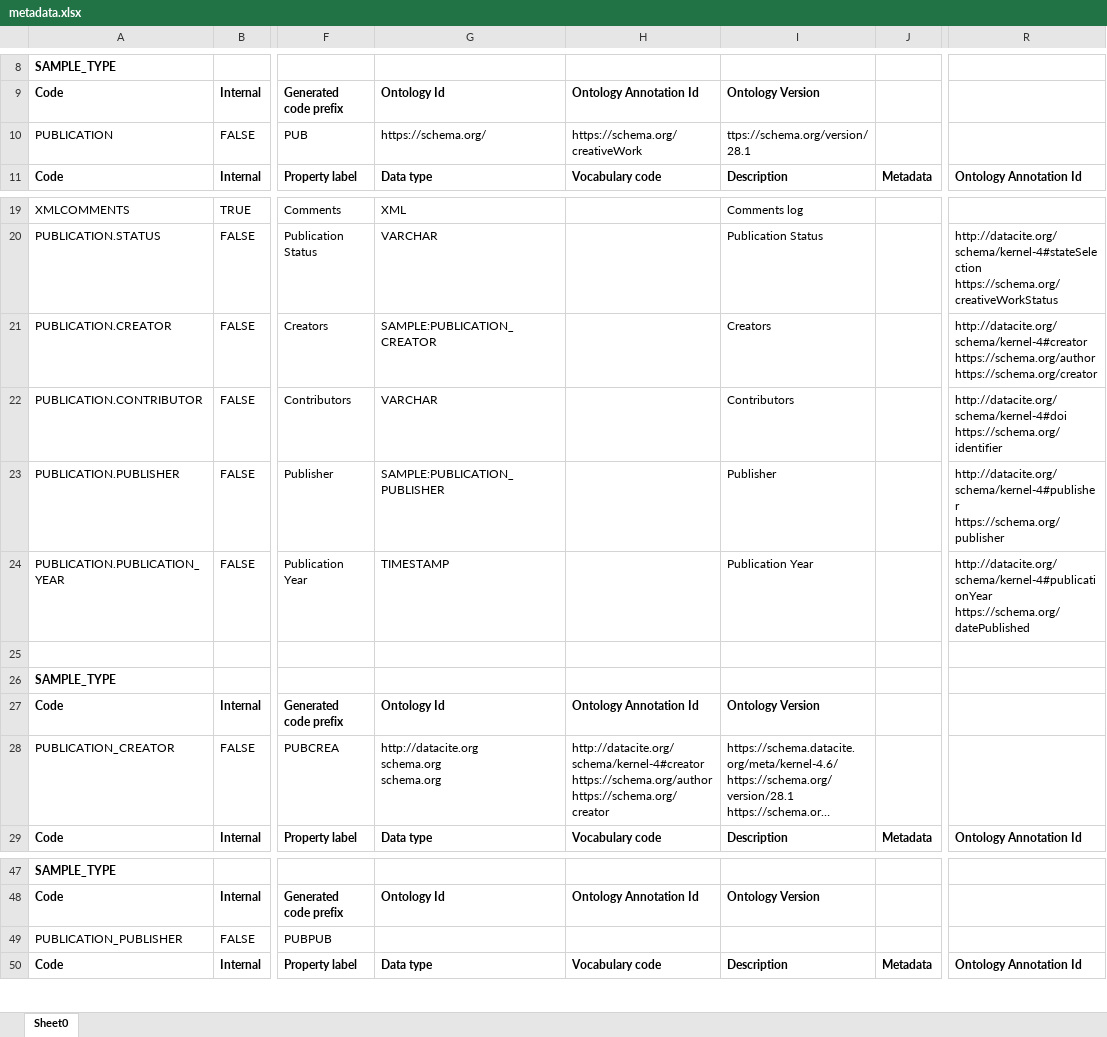
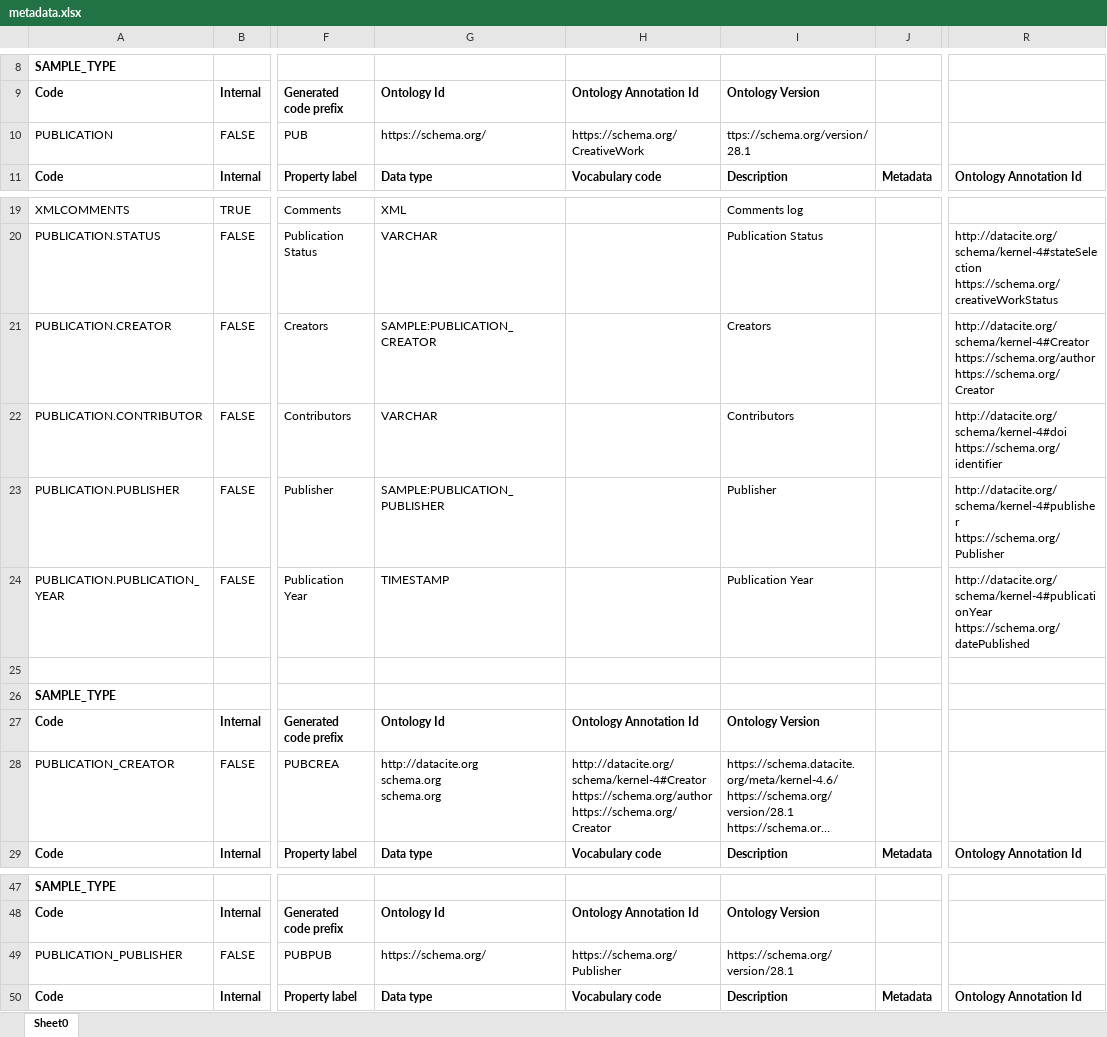
Before and after one commit to Snowwpanda/ro-crate-interoperability-profile, an Excel workbook: 0.2.x/examples/reference-openbis-export/metadata.xlsx, sheet Sheet0, drawn as a sheet; only a part is shown, gaps mark what is left out; long unchanged cells end in …; values as stored, in another font and other column widths than the file's, no borders; ↵ is a line break in a cell; the diff names each change by its address in the sheet, - before the commit and + after, or states it on an @@ line.

Commit message:
Fix annotations in example

```diff
--- a/0.2.x/examples/reference-openbis-export/metadata.xlsx (sheet Sheet0)
+++ b/0.2.x/examples/reference-openbis-export/metadata.xlsx (sheet Sheet0)
-H10: https://schema.org/creativeWork
+H10: https://schema.org/CreativeWork
-R21: http://datacite.org/schema/kernel-4#creator ↵ https://schema.org/author ↵ https://schema.org/creator
+R21: http://datacite.org/schema/kernel-4#Creator ↵ https://schema.org/author ↵ https://schema.org/Creator
-R23: http://datacite.org/schema/kernel-4#publisher ↵ https://schema.org/publisher
+R23: http://datacite.org/schema/kernel-4#publisher ↵ https://schema.org/Publisher
-H28: http://datacite.org/schema/kernel-4#creator ↵ https://schema.org/author ↵ https://schema.org/creator
+H28: http://datacite.org/schema/kernel-4#Creator ↵ https://schema.org/author ↵ https://schema.org/Creator
-G49: (empty)
+G49: https://schema.org/
-H49: (empty)
+H49: https://schema.org/Publisher
-I49: (empty)
+I49: https://schema.org/version/28.1
```
